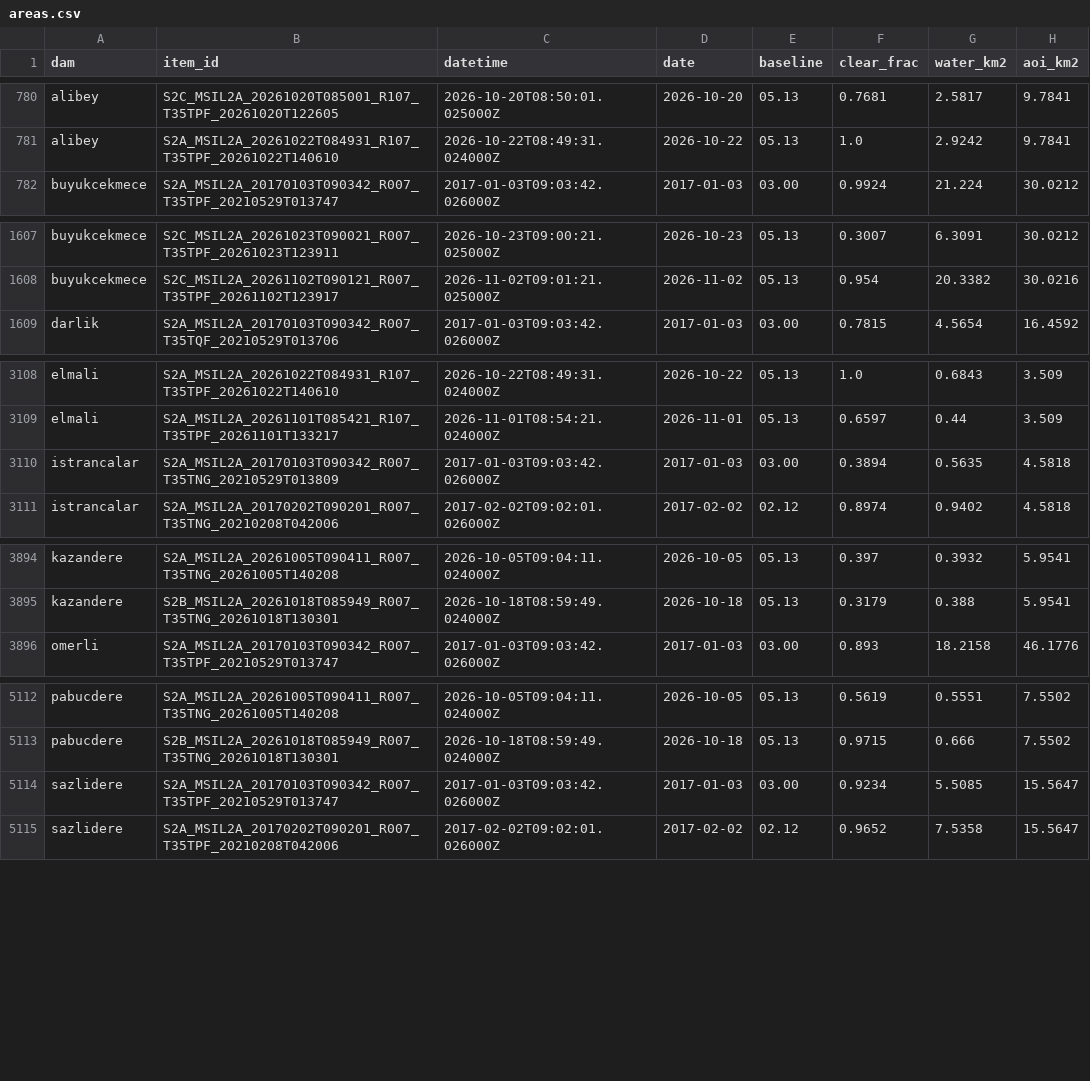
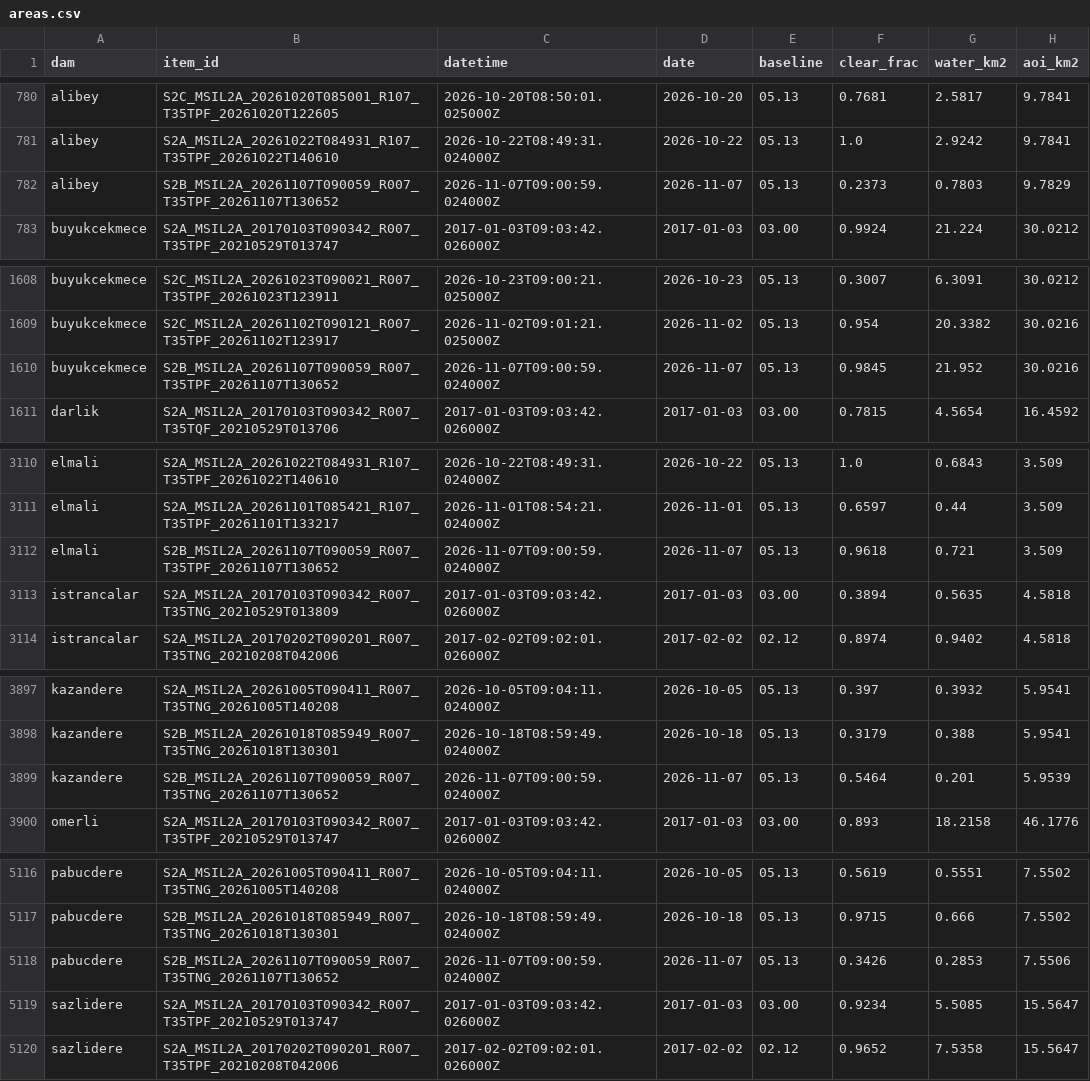
Before and after one commit to Esquetta/baraj-aynasi, a CSV file: results/areas.csv, drawn as a sheet; only a part is shown, gaps mark what is left out; the diff covers the shown part only; the diff names each change by its address in the sheet, - before the commit and + after, or states it on an @@ line.

```diff
--- a/results/areas.csv
+++ b/results/areas.csv
+row 782: alibey | S2B_MSIL2A_20261107T090059_R007_T35TPF_20261107T130652 | 2026-11-07T09:00:59.024000Z | 2026-11-07 | 05.13 | 0.2373 | 0.7803 | 9.7829
+row 1610: buyukcekmece | S2B_MSIL2A_20261107T090059_R007_T35TPF_20261107T130652 | 2026-11-07T09:00:59.024000Z | 2026-11-07 | 05.13 | 0.9845 | 21.952 | 30.0216
+row 3112: elmali | S2B_MSIL2A_20261107T090059_R007_T35TPF_20261107T130652 | 2026-11-07T09:00:59.024000Z | 2026-11-07 | 05.13 | 0.9618 | 0.721 | 3.509
+row 3899: kazandere | S2B_MSIL2A_20261107T090059_R007_T35TNG_20261107T130652 | 2026-11-07T09:00:59.024000Z | 2026-11-07 | 05.13 | 0.5464 | 0.201 | 5.9539
+row 5118: pabucdere | S2B_MSIL2A_20261107T090059_R007_T35TNG_20261107T130652 | 2026-11-07T09:00:59.024000Z | 2026-11-07 | 05.13 | 0.3426 | 0.2853 | 7.5506
```
Also changed, not shown: 2 added rows elsewhere in this file, results/estimates_2024_2026.csv, 3 other files.
